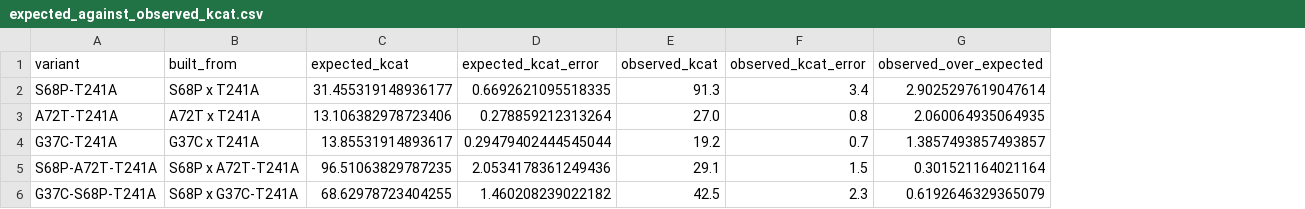
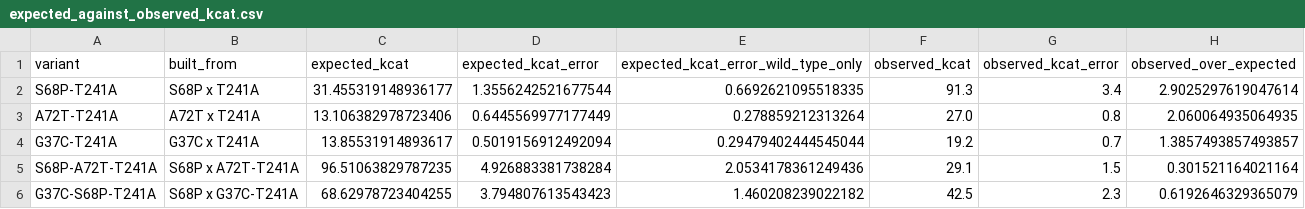
Before and after one commit to michallihan/dETM_srIRED, a CSV file: 03_analysis/Figure_3/3E_alternative_trajectories_epistasis/expected_against_observed_kcat.csv, drawn as a sheet; the diff names each change by its address in the sheet, - before the commit and + after, or states it on an @@ line.

Commit message:
3E: propagate the pieces' errors into the expected bars
The workbook carried only the wild type's error into the expectation, which understated it:
the pieces are measured no better than the variant they predict, and on the triples the
double contributes most of the uncertainty. The expectation is a product over a quotient, so
the relative errors add in quadrature. The expected bars roughly double, most on
S68P-T241A (0.67 to 1.36) and S68P-A72T-T241A (2.05 to 4.93), and none of the comparisons
changes sign. The workbook's version stays in the csv as
expected_kcat_error_wild_type_only so the difference is visible.

Figure narrowed from 4.8 to 4.1 inches.

```diff
--- a/03_analysis/Figure_3/3E_alternative_trajectories_epistasis/expected_against_observed_kcat.csv
+++ b/03_analysis/Figure_3/3E_alternative_trajectories_epistasis/expected_against_observed_kcat.csv
+column E, rows 1-6: expected_kcat_error_wild_type_only | 0.6692621095518335 | 0.278859212313264 | 0.29479402444545044 | 2.0534178361249436 | 1.460208239022182
-D2 (expected_kcat_error): 0.6692621095518335
+D2 (expected_kcat_error): 1.3556242521677544
-D3 (expected_kcat_error): 0.278859212313264
+D3 (expected_kcat_error): 0.6445569977177449
-D4 (expected_kcat_error): 0.29479402444545044
+D4 (expected_kcat_error): 0.5019156912492094
-D5 (expected_kcat_error): 2.0534178361249436
+D5 (expected_kcat_error): 4.926883381738284
-D6 (expected_kcat_error): 1.460208239022182
+D6 (expected_kcat_error): 3.794807613543423
```
Also changed, not shown: 3 other files.
